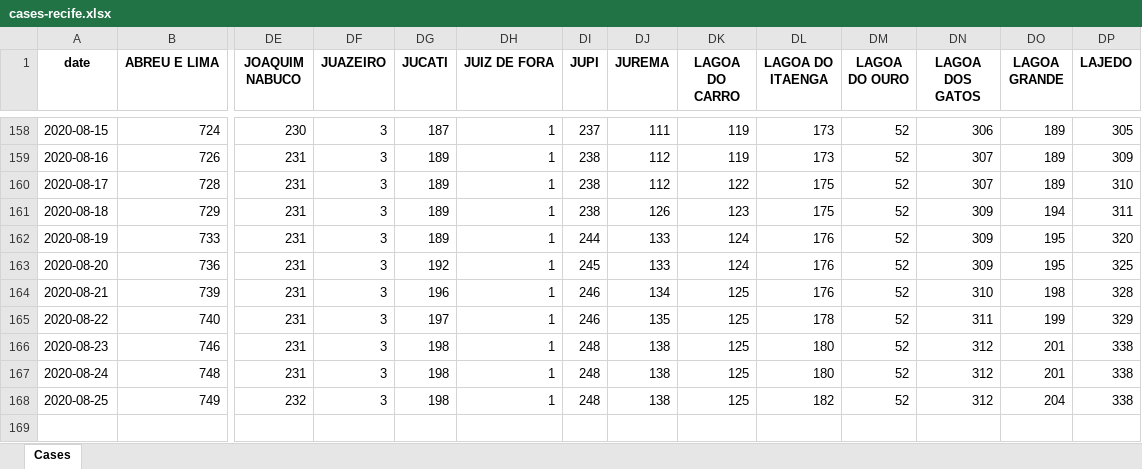
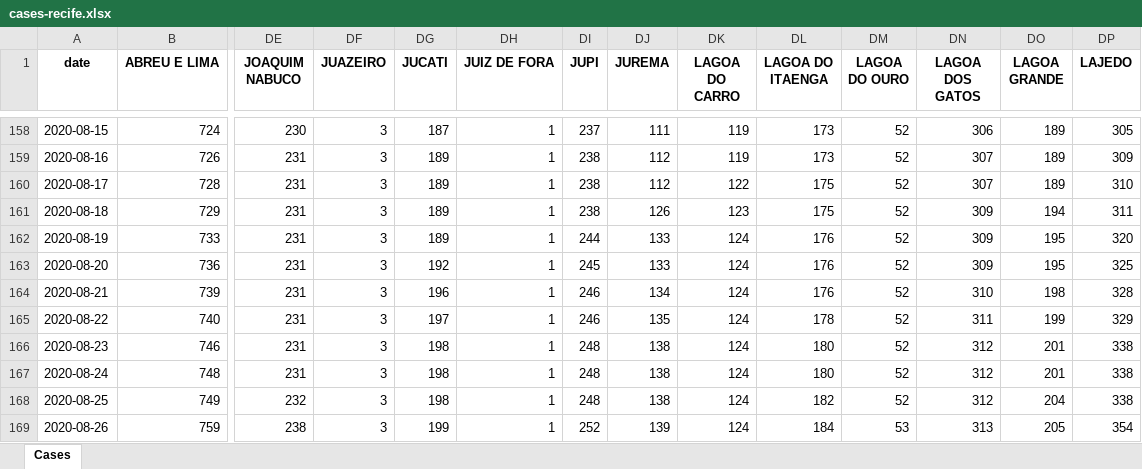
Before and after one commit to allissondantas/BIOCOMSC-COVID19-MAT2PY, an Excel workbook: data/cases-recife.xlsx, sheet Cases, drawn as a sheet; only a part is shown, gaps mark what is left out; values as stored, in another font and other column widths than the file's, no borders; rows hold the shown columns only; the diff names each change by its address in the sheet, - before the commit and + after, or states it on an @@ line.

```diff
--- a/data/cases-recife.xlsx (sheet Cases)
+++ b/data/cases-recife.xlsx (sheet Cases)
-DK164:DK168 (LAGOA DO CARRO): 125
+DK164:DK168 (LAGOA DO CARRO): 124
+row 169: 2020-08-26 | 759 | 238 | 3 | 199 | 1 | 252 | 139 | 124 | 184 | 53 | 313 | 205 | 354
```
Also changed, not shown: data/Data_Brasil.xlsx, 55 other files.
